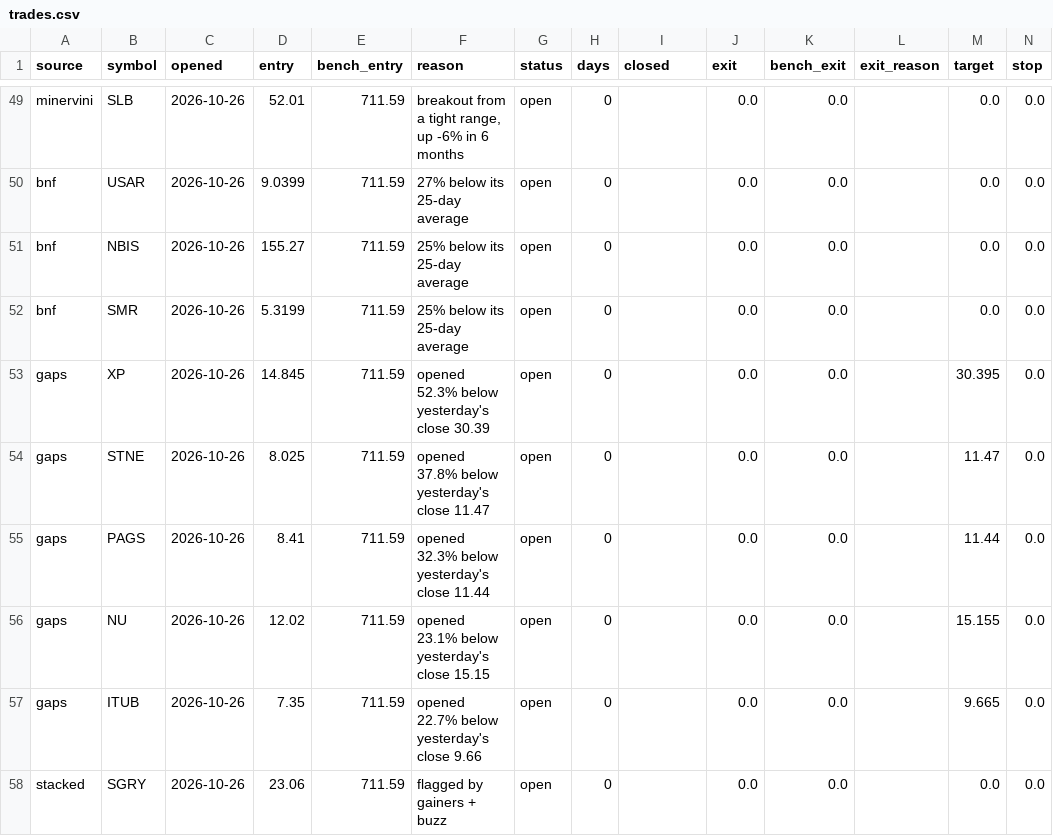
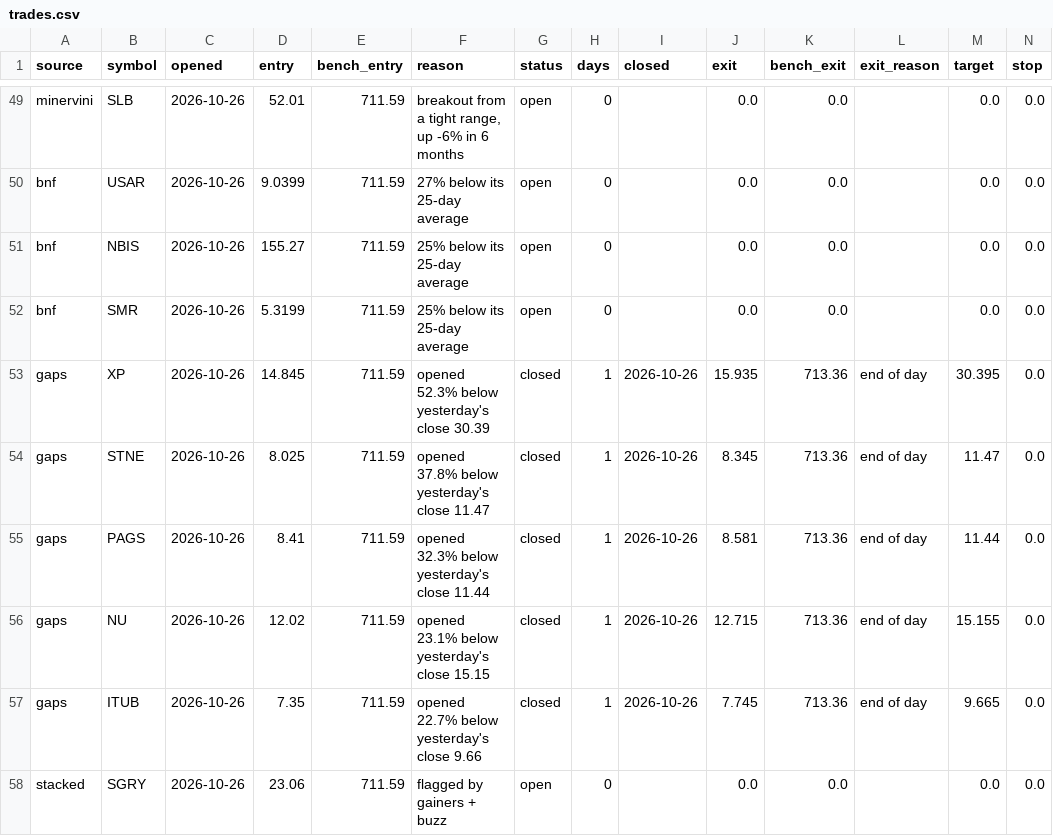
Before and after one commit to ashleyymcquestion/claude-trade, a CSV file: data/watchlab/trades.csv, drawn as a sheet; only a part is shown, gaps mark what is left out.

```diff
--- a/data/watchlab/trades.csv
+++ b/data/watchlab/trades.csv
@@ -52,7 +52,7 @@ bnf,NBIS,2026-10-26,155.27,711.59,25% below its 25-day average,open,0,,0.0,0.0,,
 bnf,SMR,2026-10-26,5.3199,711.59,25% below its 25-day average,open,0,,0.0,0.0,,0.0,0.0
-gaps,XP,2026-10-26,14.845,711.59,opened 52.3% below yesterday's close 30.39,open,0,,0.0,0.0,,30.395,0.0
-gaps,STNE,2026-10-26,8.025,711.59,opened 37.8% below yesterday's close 11.47,open,0,,0.0,0.0,,11.47,0.0
-gaps,PAGS,2026-10-26,8.41,711.59,opened 32.3% below yesterday's close 11.44,open,0,,0.0,0.0,,11.44,0.0
-gaps,NU,2026-10-26,12.02,711.59,opened 23.1% below yesterday's close 15.15,open,0,,0.0,0.0,,15.155,0.0
-gaps,ITUB,2026-10-26,7.35,711.59,opened 22.7% below yesterday's close 9.66,open,0,,0.0,0.0,,9.665,0.0
+gaps,XP,2026-10-26,14.845,711.59,opened 52.3% below yesterday's close 30.39,closed,1,2026-10-26,15.935,713.36,end of day,30.395,0.0
+gaps,STNE,2026-10-26,8.025,711.59,opened 37.8% below yesterday's close 11.47,closed,1,2026-10-26,8.345,713.36,end of day,11.47,0.0
+gaps,PAGS,2026-10-26,8.41,711.59,opened 32.3% below yesterday's close 11.44,closed,1,2026-10-26,8.581,713.36,end of day,11.44,0.0
+gaps,NU,2026-10-26,12.02,711.59,opened 23.1% below yesterday's close 15.15,closed,1,2026-10-26,12.715,713.36,end of day,15.155,0.0
+gaps,ITUB,2026-10-26,7.35,711.59,opened 22.7% below yesterday's close 9.66,closed,1,2026-10-26,7.745,713.36,end of day,9.665,0.0
 stacked,SGRY,2026-10-26,23.06,711.59,flagged by gainers + buzz,open,0,,0.0,0.0,,0.0,0.0
```
Also changed, not shown: data/bars/AMD.csv, data/bars/NVDA.csv, 6 other files.
